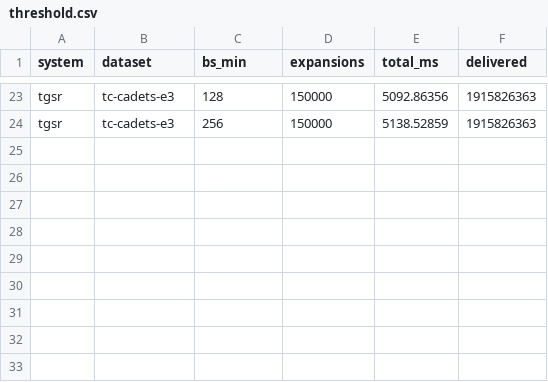
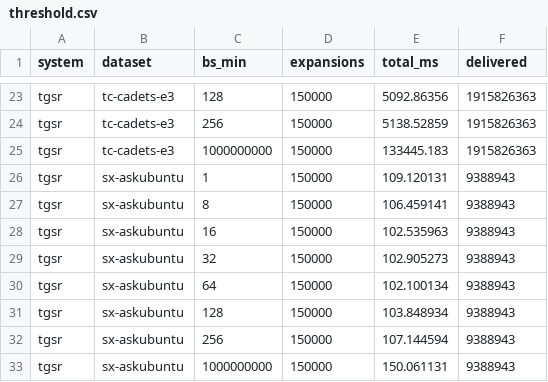
Before and after one commit to graphuofm/TGSA, a CSV file: results/e23_ablation/threshold.csv, drawn as a sheet; only a part is shown, gaps mark what is left out; the diff names each change by its address in the sheet, - before the commit and + after, or states it on an @@ line.

```diff
--- a/results/e23_ablation/threshold.csv
+++ b/results/e23_ablation/threshold.csv
+row 25: tgsr | tc-cadets-e3 | 1000000000 | 150000 | 133445.183 | 1915826363
+row 26: tgsr | sx-askubuntu | 1 | 150000 | 109.120131 | 9388943
+row 27: tgsr | sx-askubuntu | 8 | 150000 | 106.459141 | 9388943
+row 28: tgsr | sx-askubuntu | 16 | 150000 | 102.535963 | 9388943
+row 29: tgsr | sx-askubuntu | 32 | 150000 | 102.905273 | 9388943
+row 30: tgsr | sx-askubuntu | 64 | 150000 | 102.100134 | 9388943
+row 31: tgsr | sx-askubuntu | 128 | 150000 | 103.848934 | 9388943
+row 32: tgsr | sx-askubuntu | 256 | 150000 | 107.144594 | 9388943
+row 33: tgsr | sx-askubuntu | 1000000000 | 150000 | 150.061131 | 9388943
```
Also changed, not shown: 7 other files.
